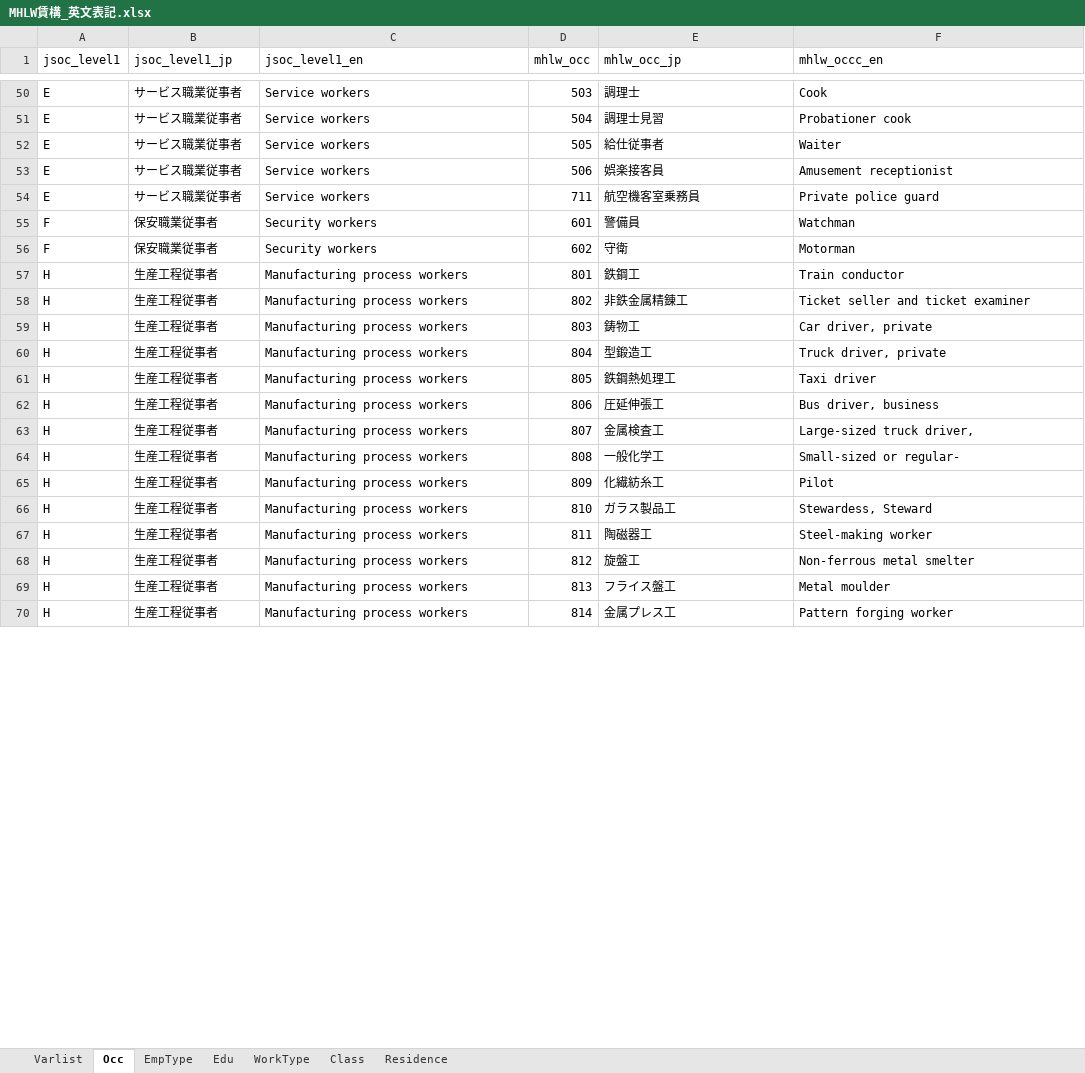
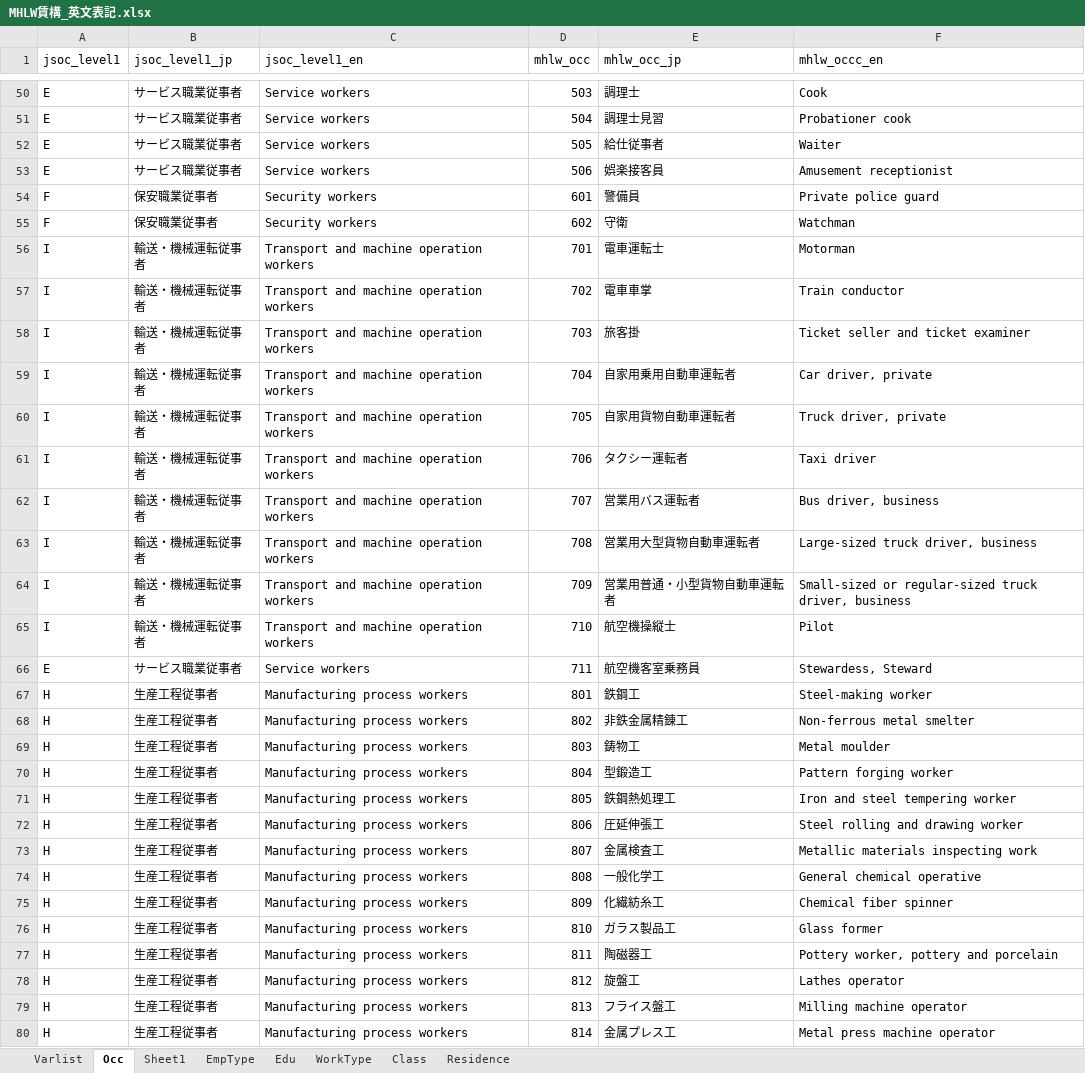
Before and after one commit to kensukesuzuki04/JPGovStat, an Excel workbook: MHLW賃構_英文表記.xlsx, sheet Occ, drawn as a sheet; only a part is shown, gaps mark what is left out; values as stored, in another font and other column widths than the file's, no borders; removed rows and columns are numbered as before the commit, all else as after; the diff covers the shown part only; the diff names each change by its address in the sheet, - before the commit and + after, or states it on an @@ line.

Commit message:
英訳列の誤植訂正

```diff
--- a/MHLW賃構_英文表記.xlsx (sheet Occ)
+++ b/MHLW賃構_英文表記.xlsx (sheet Occ)
+sheet tab: Sheet1
-row 54: E | サービス職業従事者 | Service workers | 711 | 航空機客室乗務員 | Private police guard
-F54 (mhlw_occc_en): Watchman
+F54 (mhlw_occc_en): Private police guard
-F55 (mhlw_occc_en): Motorman
+F55 (mhlw_occc_en): Watchman
+row 56: I | 輸送・機械運転従事者 | Transport and machine operation workers | 701 | 電車運転士 | Motorman
+row 57: I | 輸送・機械運転従事者 | Transport and machine operation workers | 702 | 電車車掌 | Train conductor
+row 58: I | 輸送・機械運転従事者 | Transport and machine operation workers | 703 | 旅客掛 | Ticket seller and ticket examiner
+row 59: I | 輸送・機械運転従事者 | Transport and machine operation workers | 704 | 自家用乗用自動車運転者 | Car driver, private
+row 60: I | 輸送・機械運転従事者 | Transport and machine operation workers | 705 | 自家用貨物自動車運転者 | Truck driver, private
+row 61: I | 輸送・機械運転従事者 | Transport and machine operation workers | 706 | タクシー運転者 | Taxi driver
+row 62: I | 輸送・機械運転従事者 | Transport and machine operation workers | 707 | 営業用バス運転者 | Bus driver, business
+row 63: I | 輸送・機械運転従事者 | Transport and machine operation workers | 708 | 営業用大型貨物自動車運転者 | Large-sized truck driver, business
+row 64: I | 輸送・機械運転従事者 | Transport and machine operation workers | 709 | 営業用普通・小型貨物自動車運転者 | Small-sized or regular-sized truck driver, business
+row 65: I | 輸送・機械運転従事者 | Transport and machine operation workers | 710 | 航空機操縦士 | Pilot
+row 66: E | サービス職業従事者 | Service workers | 711 | 航空機客室乗務員 | Stewardess, Steward
-F67 (mhlw_occc_en): Train conductor
+F67 (mhlw_occc_en): Steel-making worker
-F68 (mhlw_occc_en): Ticket seller and ticket examiner
+F68 (mhlw_occc_en): Non-ferrous metal smelter
-F69 (mhlw_occc_en): Car driver, private
+F69 (mhlw_occc_en): Metal moulder
-F70 (mhlw_occc_en): Truck driver, private
+F70 (mhlw_occc_en): Pattern forging worker
-F71 (mhlw_occc_en): Taxi driver
+F71 (mhlw_occc_en): Iron and steel tempering worker
-F72 (mhlw_occc_en): Bus driver, business
+F72 (mhlw_occc_en): Steel rolling and drawing worker
-F73 (mhlw_occc_en): Large-sized truck driver,
+F73 (mhlw_occc_en): Metallic materials inspecting work
-F74 (mhlw_occc_en): Small-sized or regular-
+F74 (mhlw_occc_en): General chemical operative
-F75 (mhlw_occc_en): Pilot
+F75 (mhlw_occc_en): Chemical fiber spinner
-F76 (mhlw_occc_en): Stewardess, Steward
+F76 (mhlw_occc_en): Glass former
-F77 (mhlw_occc_en): Steel-making worker
+F77 (mhlw_occc_en): Pottery worker, pottery and porcelain
-F78 (mhlw_occc_en): Non-ferrous metal smelter
+F78 (mhlw_occc_en): Lathes operator
-F79 (mhlw_occc_en): Metal moulder
+F79 (mhlw_occc_en): Milling machine operator
-F80 (mhlw_occc_en): Pattern forging worker
+F80 (mhlw_occc_en): Metal press machine operator
```
Also changed, not shown: 3 added rows, 13 removed rows and 62 edited cells elsewhere in this sheet.
